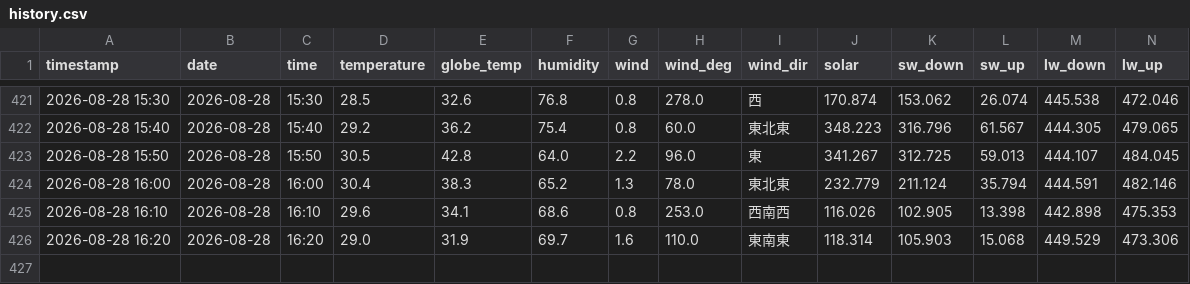
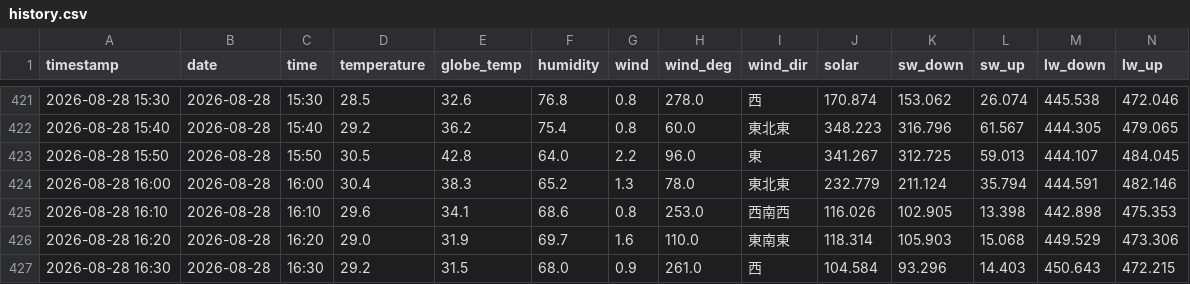
Before and after one commit to kaz0228/TokoCam_WeatherStation, a CSV file: history.csv, drawn as a sheet; only a part is shown, gaps mark what is left out; rows hold the shown columns only; the diff names each change by its address in the sheet, - before the commit and + after, or states it on an @@ line.

```diff
--- a/history.csv
+++ b/history.csv
+row 427: 2026-08-28 16:30 | 2026-08-28 | 16:30 | 29.2 | 31.5 | 68.0 | 0.9 | 261.0 | 西 | 104.584 | 93.296 | 14.403 | 450.643 | 472.215
```
Also changed, not shown: 1 other file.
